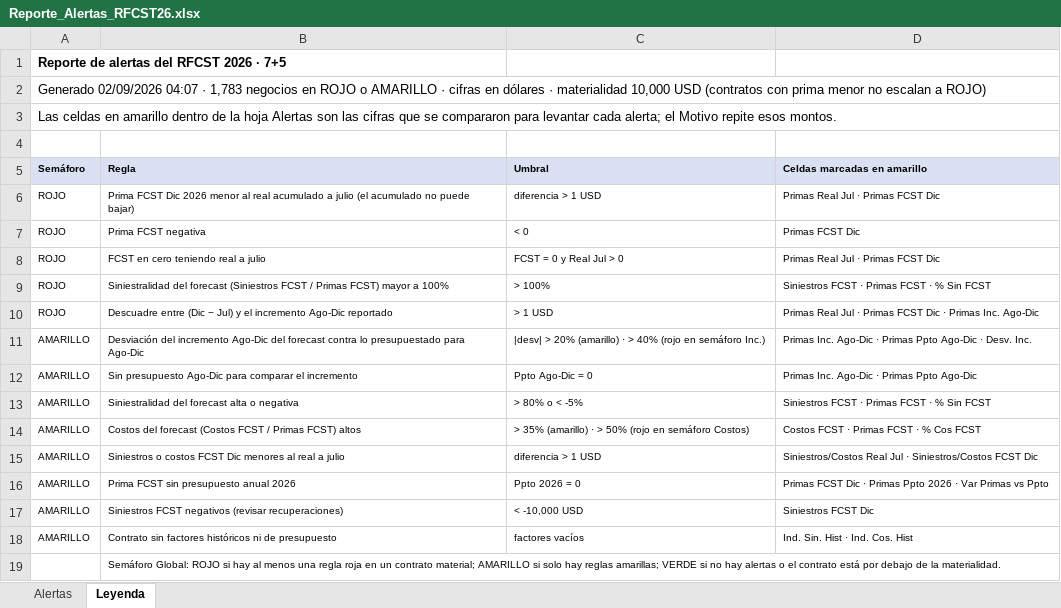
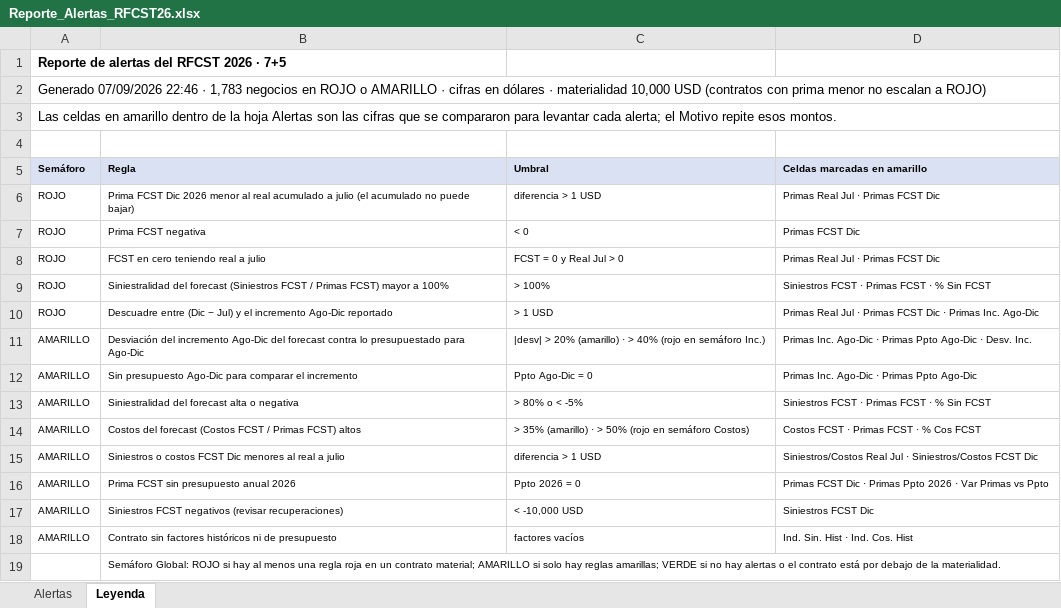
Before and after one commit to aleosuna75-commits/SA, an Excel workbook: validacion_rfcst/Outputs/Reporte_Alertas_RFCST26.xlsx, sheet Leyenda, drawn as a sheet; values as stored, in another font and other column widths than the file's, no borders; the diff names each change by its address in the sheet, - before the commit and + after, or states it on an @@ line.

```diff
--- a/validacion_rfcst/Outputs/Reporte_Alertas_RFCST26.xlsx (sheet Leyenda)
+++ b/validacion_rfcst/Outputs/Reporte_Alertas_RFCST26.xlsx (sheet Leyenda)
-A2 (Semáforo): Generado 02/09/2026 04:07 · 1,783…
+A2 (Semáforo): Generado 07/09/2026 22:46 · 1,783…
```
Also changed, not shown: 4 other files.
